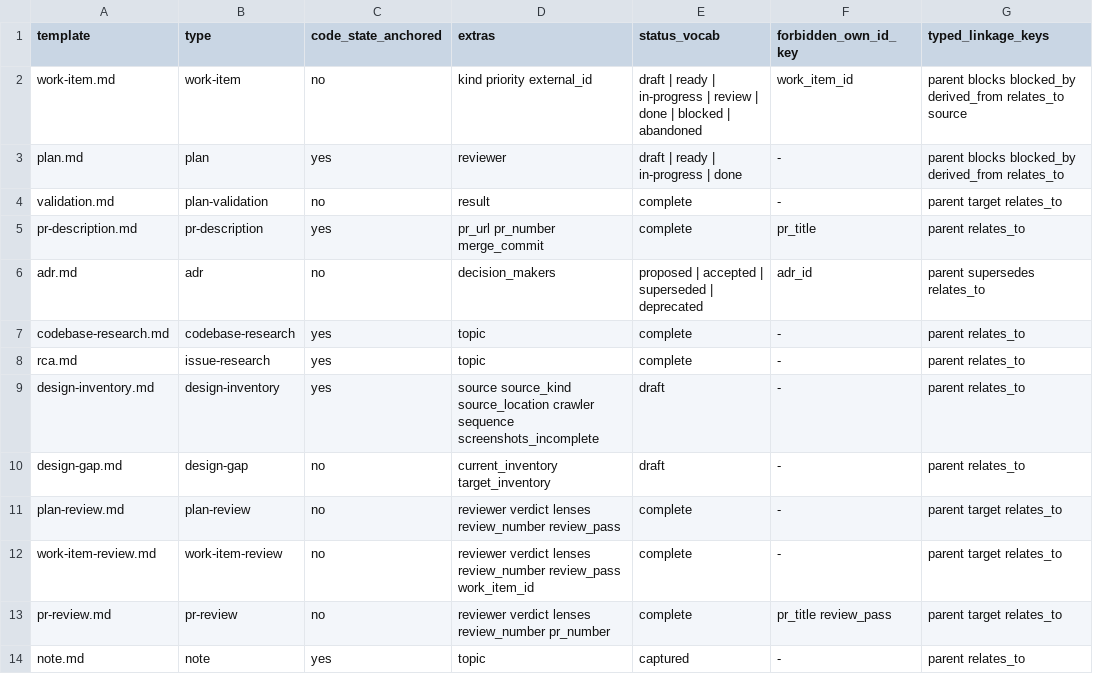
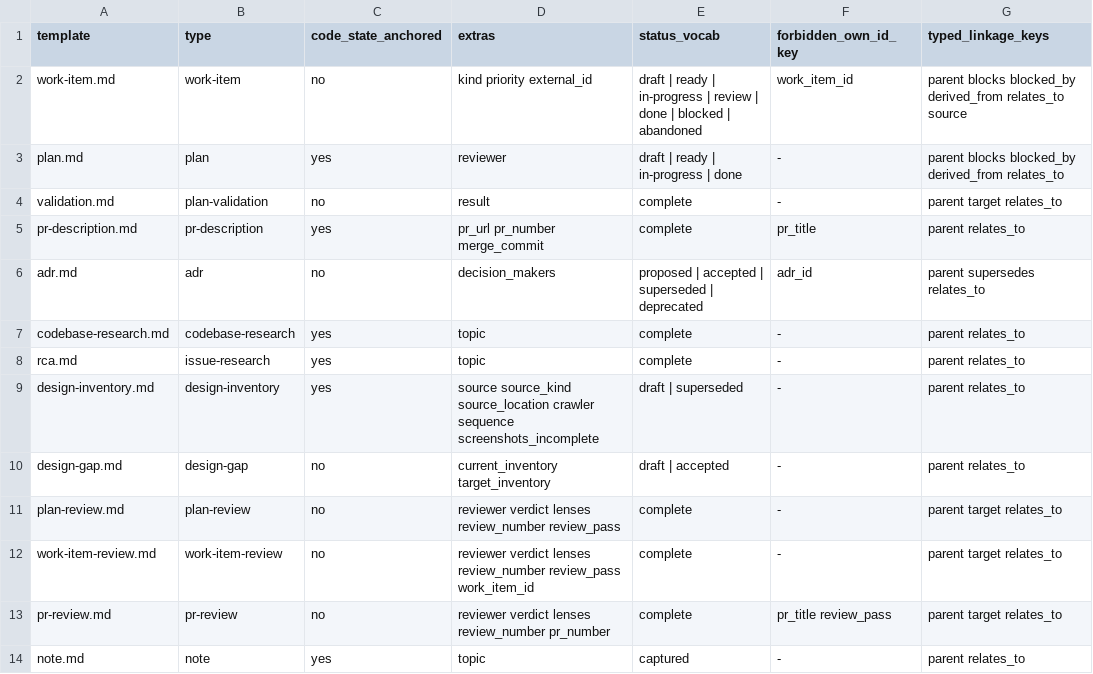
Before and after one commit to atomicinnovation/accelerator, a TSV file: scripts/templates-schema.tsv, drawn as a sheet.

Commit message:
Add status-legacy map, vocab widenings, and shared frontmatter awk fragment
Add scripts/status-legacy-map.tsv (type/legacy/canonical) encoding ADR-0042's
pre-schema status reconciliation: plan accepted/complete/implemented/final/
revised -> done, approved/reviewed -> ready, plan-review accepted -> complete.
Widen the design-gap (+accepted) and design-inventory (+superseded)
status_vocab rows in templates-schema.tsv per ADR-0042, with matching template
status comments so the template-shape test stays green.

Extract the value-quoting / refusal / fence primitives first written inline in
migration 0006 into skills/config/migrate/scripts/frontmatter-frag.awk, an
include-only fragment (functions only, no BEGIN/END/rules) assembled ahead of a
body program via awk -f frag.awk -f body.awk. Migration 0007 sources these so
the quote/refuse contract has one forward home.

```diff
--- a/scripts/templates-schema.tsv
+++ b/scripts/templates-schema.tsv
@@ -8,4 +8,4 @@ codebase-research.md	codebase-research	yes	topic	complete	-	parent relates_to
 rca.md	issue-research	yes	topic	complete	-	parent relates_to
-design-inventory.md	design-inventory	yes	source source_kind source_location crawler sequence screenshots_incomplete	draft	-	parent relates_to
-design-gap.md	design-gap	no	current_inventory target_inventory	draft	-	parent relates_to
+design-inventory.md	design-inventory	yes	source source_kind source_location crawler sequence screenshots_incomplete	draft | superseded	-	parent relates_to
+design-gap.md	design-gap	no	current_inventory target_inventory	draft | accepted	-	parent relates_to
 plan-review.md	plan-review	no	reviewer verdict lenses review_number review_pass	complete	-	parent target relates_to
```
Also changed, not shown: 4 other files.
